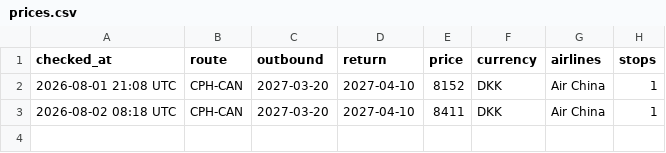
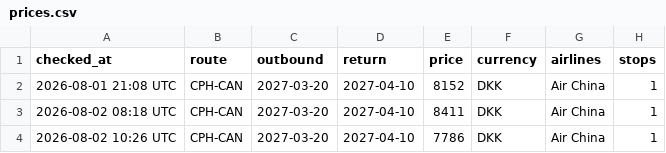
Before and after one commit to UnknowUserGuy/FlyBilletChecker, a CSV file: data/prices.csv, drawn as a sheet; the diff names each change by its address in the sheet, - before the commit and + after, or states it on an @@ line.

Commit message:
Prisopdatering 2026-08-02

```diff
--- a/data/prices.csv
+++ b/data/prices.csv
+row 4: 2026-08-02 10:26 UTC | CPH-CAN | 2027-03-20 | 2027-04-10 | 7786 | DKK | Air China | 1
```
